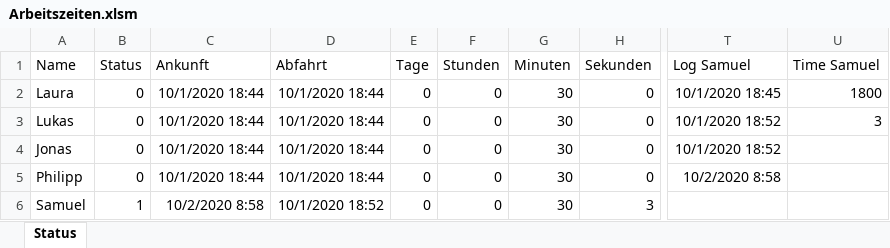
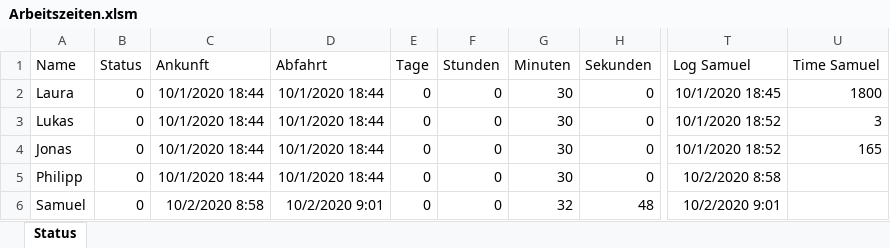
Before and after one commit to tecbeat/Sekretariat-Spiel, an Excel workbook: Arbeitszeiten.xlsm, sheet Status, drawn as a sheet; only a part is shown, gaps mark what is left out; values as stored, in another font and other column widths than the file's, no borders; charts and pictures and conditional formats and table styles not drawn; the diff names each change by its address in the sheet, - before the commit and + after, or states it on an @@ line.

Commit message:
Arbeitszeit2

```diff
--- a/Arbeitszeiten.xlsm (sheet Status)
+++ b/Arbeitszeiten.xlsm (sheet Status)
-U4 (Time Samuel): (empty)
+U4 (Time Samuel): 165
-B6 (Status): 1
+B6 (Status): 0
-D6 (Abfahrt): 10/1/2020 18:52
+D6 (Abfahrt): 10/2/2020 9:01
-G6 (Minuten): 30
+G6 (Minuten): 32
-H6 (Sekunden): 3
+H6 (Sekunden): 48
-T6 (Log Samuel): (empty)
+T6 (Log Samuel): 10/2/2020 9:01
```
